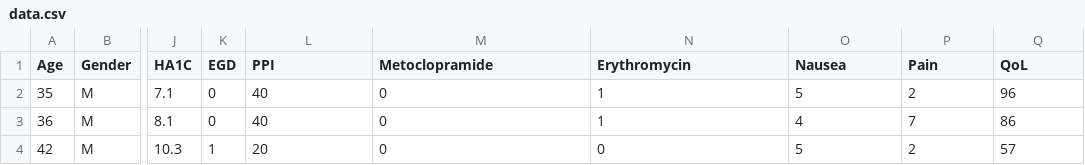
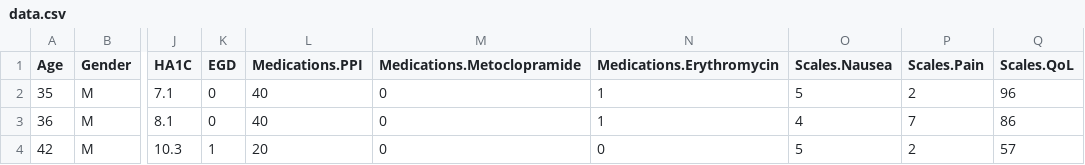
Before and after one commit to waihongchung/dress, a CSV file: examples/data/data.csv, drawn as a sheet; only a part is shown, gaps mark what is left out; the diff names each change by its address in the sheet, - before the commit and + after, or states it on an @@ line.

```diff
--- a/examples/data/data.csv
+++ b/examples/data/data.csv
-L1: PPI
+L1: Medications.PPI
-M1: Metoclopramide
+M1: Medications.Metoclopramide
-N1: Erythromycin
+N1: Medications.Erythromycin
-O1: Nausea
+O1: Scales.Nausea
-P1: Pain
+P1: Scales.Pain
-Q1: QoL
+Q1: Scales.QoL
```
Also changed, not shown: 1 other file.
